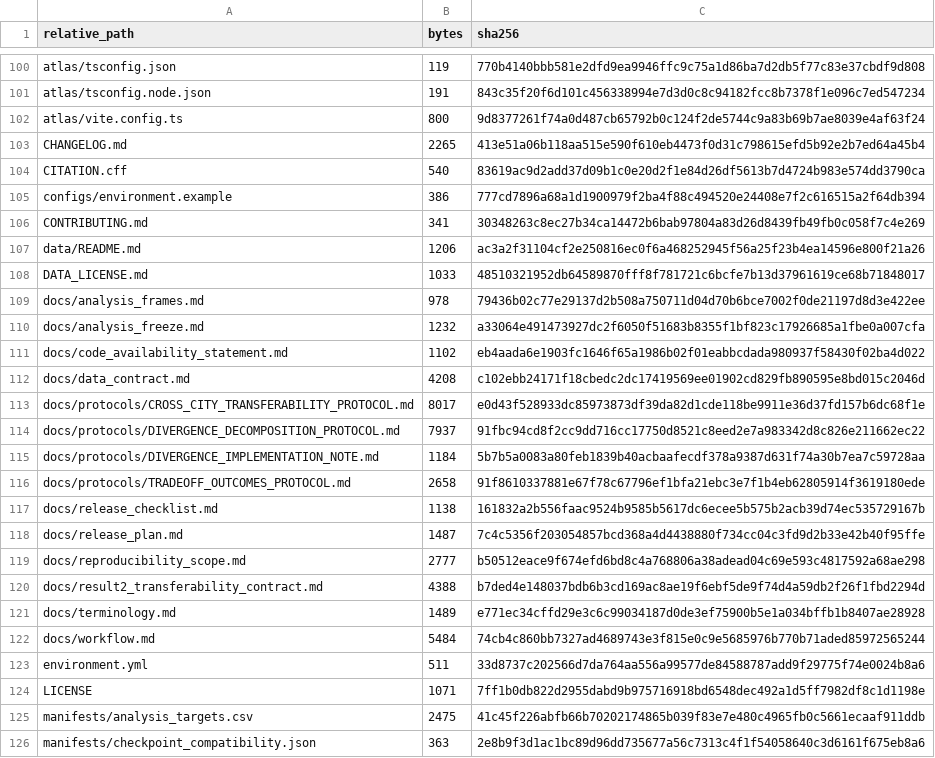
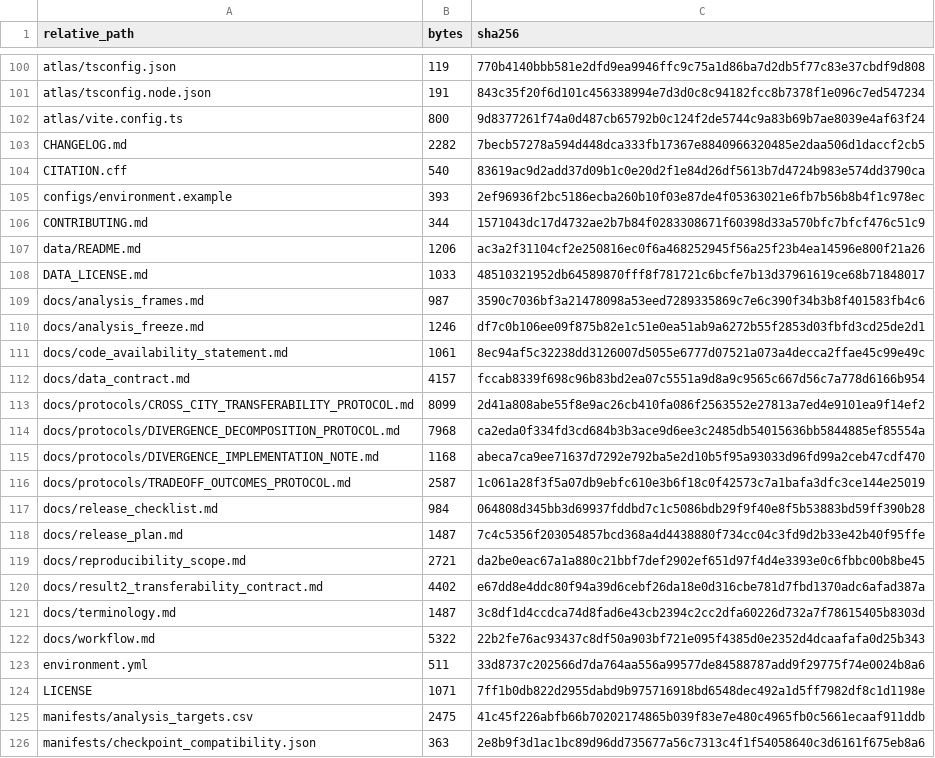
Before and after one commit to zhenbeizhang/USCanopyInequality, a CSV file: manifests/code_manifest_sha256.csv, drawn as a sheet; only a part is shown, gaps mark what is left out; the diff covers the shown part only.

```diff
--- a/manifests/code_manifest_sha256.csv
+++ b/manifests/code_manifest_sha256.csv
@@ -102,22 +102,22 @@ atlas/tsconfig.node.json,191,843c35f20f6d101c456338994e7d3d0c8c94182fcc8b7378f1e
 atlas/vite.config.ts,800,9d8377261f74a0d487cb65792b0c124f2de5744c9a83b69b7ae8039e4af63f24
-CHANGELOG.md,2265,413e51a06b118aa515e590f610eb4473f0d31c798615efd5b92e2b7ed64a45b4
+CHANGELOG.md,2282,7becb57278a594d448dca333fb17367e8840966320485e2daa506d1daccf2cb5
 CITATION.cff,540,83619ac9d2add37d09b1c0e20d2f1e84d26df5613b7d4724b983e574dd3790ca
-configs/environment.example,386,777cd7896a68a1d1900979f2ba4f88c494520e24408e7f2c616515a2f64db394
-CONTRIBUTING.md,341,30348263c8ec27b34ca14472b6bab97804a83d26d8439fb49fb0c058f7c4e269
+configs/environment.example,393,2ef96936f2bc5186ecba260b10f03e87de4f05363021e6fb7b56b8b4f1c978ec
+CONTRIBUTING.md,344,1571043dc17d4732ae2b7b84f0283308671f60398d33a570bfc7bfcf476c51c9
 data/README.md,1206,ac3a2f31104cf2e250816ec0f6a468252945f56a25f23b4ea14596e800f21a26
 DATA_LICENSE.md,1033,48510321952db64589870fff8f781721c6bcfe7b13d37961619ce68b71848017
-docs/analysis_frames.md,978,79436b02c77e29137d2b508a750711d04d70b6bce7002f0de21197d8d3e422ee
-docs/analysis_freeze.md,1232,a33064e491473927dc2f6050f51683b8355f1bf823c17926685a1fbe0a007cfa
-docs/code_availability_statement.md,1102,eb4aada6e1903fc1646f65a1986b02f01eabbcdada980937f58430f02ba4d022
-docs/data_contract.md,4208,c102ebb24171f18cbedc2dc17419569ee01902cd829fb890595e8bd015c2046d
-docs/protocols/CROSS_CITY_TRANSFERABILITY_PROTOCOL.md,8017,e0d43f528933dc85973873df39da82d1cde118be9911e36d37fd157b6dc68f1e
-docs/protocols/DIVERGENCE_DECOMPOSITION_PROTOCOL.md,7937,91fbc94cd8f2cc9dd716cc17750d8521c8eed2e7a983342d8c826e211662ec22
-docs/protocols/DIVERGENCE_IMPLEMENTATION_NOTE.md,1184,5b7b5a0083a80feb1839b40acbaafecdf378a9387d631f74a30b7ea7c59728aa
-docs/protocols/TRADEOFF_OUTCOMES_PROTOCOL.md,2658,91f8610337881e67f78c67796ef1bfa21ebc3e7f1b4eb62805914f3619180ede
-docs/release_checklist.md,1138,161832a2b556faac9524b9585b5617dc6ecee5b575b2acb39d74ec535729167b
+docs/analysis_frames.md,987,3590c7036bf3a21478098a53eed7289335869c7e6c390f34b3b8f401583fb4c6
+docs/analysis_freeze.md,1246,df7c0b106ee09f875b82e1c51e0ea51ab9a6272b55f2853d03fbfd3cd25de2d1
+docs/code_availability_statement.md,1061,8ec94af5c32238dd3126007d5055e6777d07521a073a4decca2ffae45c99e49c
+docs/data_contract.md,4157,fccab8339f698c96b83bd2ea07c5551a9d8a9c9565c667d56c7a778d6166b954
+docs/protocols/CROSS_CITY_TRANSFERABILITY_PROTOCOL.md,8099,2d41a808abe55f8e9ac26cb410fa086f2563552e27813a7ed4e9101ea9f14ef2
+docs/protocols/DIVERGENCE_DECOMPOSITION_PROTOCOL.md,7968,ca2eda0f334fd3cd684b3b3ace9d6ee3c2485db54015636bb5844885ef85554a
+docs/protocols/DIVERGENCE_IMPLEMENTATION_NOTE.md,1168,abeca7ca9ee71637d7292e792ba5e2d10b5f95a93033d96fd99a2ceb47cdf470
+docs/protocols/TRADEOFF_OUTCOMES_PROTOCOL.md,2587,1c061a28f3f5a07db9ebfc610e3b6f18c0f42573c7a1bafa3dfc3ce144e25019
+docs/release_checklist.md,984,064808d345bb3d69937fddbd7c1c5086bdb29f9f40e8f5b53883bd59ff390b28
 docs/release_plan.md,1487,7c4c5356f203054857bcd368a4d4438880f734cc04c3fd9d2b33e42b40f95ffe
-docs/reproducibility_scope.md,2777,b50512eace9f674efd6bd8c4a768806a38adead04c69e593c4817592a68ae298
-docs/result2_transferability_contract.md,4388,b7ded4e148037bdb6b3cd169ac8ae19f6ebf5de9f74d4a59db2f26f1fbd2294d
-docs/terminology.md,1489,e771ec34cffd29e3c6c99034187d0de3ef75900b5e1a034bffb1b8407ae28928
-docs/workflow.md,5484,74cb4c860bb7327ad4689743e3f815e0c9e5685976b770b71aded85972565244
+docs/reproducibility_scope.md,2721,da2be0eac67a1a880c21bbf7def2902ef651d97f4d4e3393e0c6fbbc00b8be45
+docs/result2_transferability_contract.md,4402,e67dd8e4ddc80f94a39d6cebf26da18e0d316cbe781d7fbd1370adc6afad387a
+docs/terminology.md,1487,3c8df1d4ccdca74d8fad6e43cb2394c2cc2dfa60226d732a7f78615405b8303d
+docs/workflow.md,5322,22b2fe76ac93437c8df50a903bf721e095f4385d0e2352d4dcaafafa0d25b343
 environment.yml,511,33d8737c202566d7da764aa556a99577de84588787add9f29775f74e0024b8a6
```
Also changed, not shown: 3 edited cells elsewhere in this file, 18 other files.
